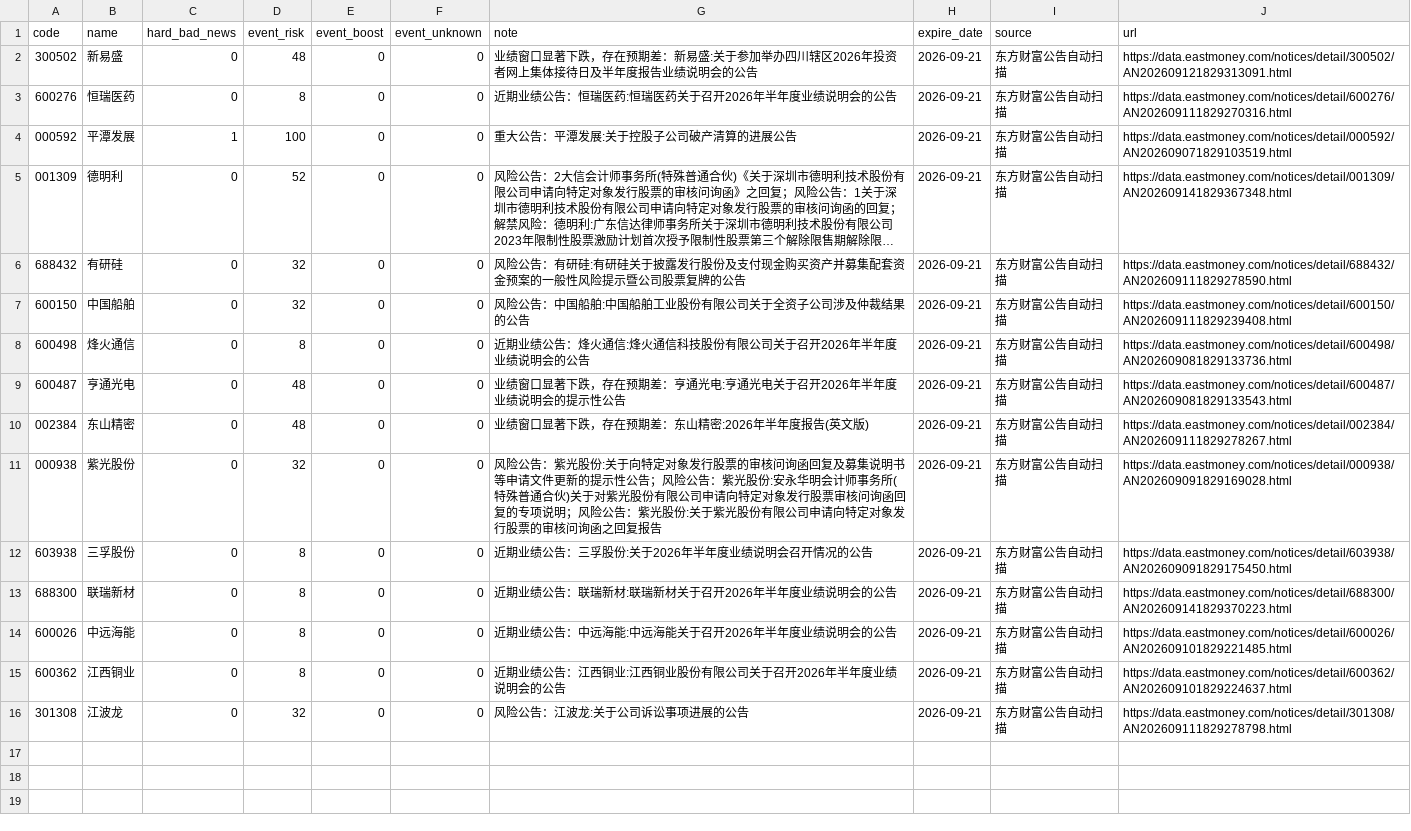
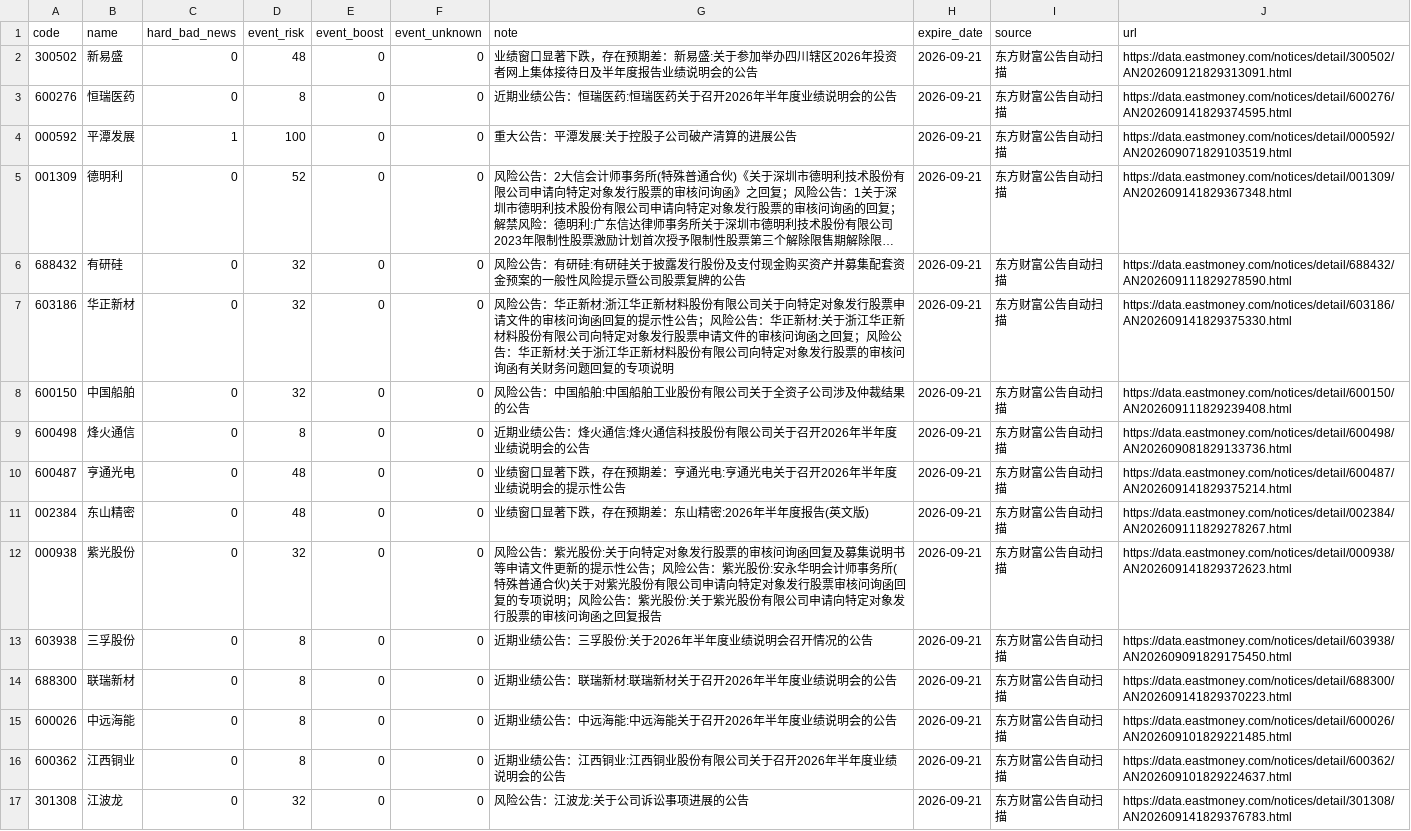
Before and after one commit to chenrj985-ai/decision, a CSV file: data/event_risk_auto.csv, drawn as a sheet; long unchanged cells end in ….

```diff
--- a/data/event_risk_auto.csv
+++ b/data/event_risk_auto.csv
@@ -2,3 +2,3 @@
 300502,新易盛,0,48,0,0,业绩窗口显著下跌，存在预期差：新易盛:关于参加举办四川辖区2026年投资者网上集体接待日及半年度报告业绩说明会的公告,2026-09-21,东方财富公告自动扫描,https://data.eastmoney.com/notices/detail/300502/AN202609121829313091.html
-600276,恒瑞医药,0,8,0,0,近期业绩公告：恒瑞医药:恒瑞医药关于召开2026年半年度业绩说明会的公告,2026-09-21,东方财富公告自动扫描,https://data.eastmoney.com/notices/detail/600276/AN202609111829270316.html
+600276,恒瑞医药,0,8,0,0,近期业绩公告：恒瑞医药:恒瑞医药关于召开2026年半年度业绩说明会的公告,2026-09-21,东方财富公告自动扫描,https://data.eastmoney.com/notices/detail/600276/AN202609141829374595.html
 000592,平潭发展,1,100,0,0,重大公告：平潭发展:关于控股子公司破产清算的进展公告,2026-09-21,东方财富公告自动扫描,https://data.eastmoney.com/notices/detail/000592/AN202609071829103519.html
@@ -6,7 +6,8 @@
 688432,有研硅,0,32,0,0,风险公告：有研硅:有研硅关于披露发行股份及支付现金购买资产并募集配套资金预案的一般性风险提示暨公司股票复牌的公告,2026-09-21,东方财富公告自动扫描,https://data.eastmoney.com/notices/detail/688432/AN202609111829278590.html
+603186,华正新材,0,32,0,0,风险公告：华正新材:浙江华正新材料股份有限公司关于向特定对象发行股票申请文件的审核问询函回复的提示性公告；风险公告：华正新材:关于浙江华正新材料股份有限公司向特定对象发行股票申请文件的审核问询函之回复；风险公告：华正新材:关于浙江华正新材料股份有限公司向特定对象发行股票的审核问询函有关财务问题回复的专项说明,2026-09-21,东方财富公告自动扫描,https://data.eastmoney.com/notices/detail/603186/AN202609141829375330.html
 600150,中国船舶,0,32,0,0,风险公告：中国船舶:中国船舶工业股份有限公司关于全资子公司涉及仲裁结果的公告,2026-09-21,东方财富公告自动扫描,https://data.eastmoney.com/notices/detail/600150/AN202609111829239408.html
 600498,烽火通信,0,8,0,0,近期业绩公告：烽火通信:烽火通信科技股份有限公司关于召开2026年半年度业绩说明会的公告,2026-09-21,东方财富公告自动扫描,https://data.eastmoney.com/notices/detail/600498/AN202609081829133736.html
-600487,亨通光电,0,48,0,0,业绩窗口显著下跌，存在预期差：亨通光电:亨通光电关于召开2026年半年度业绩说明会的提示性公告,2026-09-21,东方财富公告自动扫描,https://data.eastmoney.com/notices/detail/600487/AN202609081829133543.html
+600487,亨通光电,0,48,0,0,业绩窗口显著下跌，存在预期差：亨通光电:亨通光电关于召开2026年半年度业绩说明会的提示性公告,2026-09-21,东方财富公告自动扫描,https://data.eastmoney.com/notices/detail/600487/AN202609141829375214.html
 002384,东山精密,0,48,0,0,业绩窗口显著下跌，存在预期差：东山精密:2026年半年度报告(英文版),2026-09-21,东方财富公告自动扫描,https://data.eastmoney.com/notices/detail/002384/AN202609111829278267.html
-000938,紫光股份,0,32,0,0,风险公告：紫光股份:关于向特定对象发行股票的审核问询函回复及募集说明书等申请文件更新的提示性公告；风险公告：紫光股份:安永华明会计师事务所(特殊普通合伙)关于对紫光股份有限公司申请向特定对象发行股票审核问询函回复的专项说明；风险公告：紫光股份:关于紫光股份有限公司申请向特定对象发行股票的审核问询函之回复报告,2026-09-21,东方财富公告自动扫描,https://data.eastmoney.com/notices/detail/000938/AN202609091829169028.html
+000938,紫光股份,0,32,0,0,风险公告：紫光股份:关于向特定对象发行股票的审核问询函回复及募集说明书等申请文件更新的提示性公告；风险公告：紫光股份:安永华明会计师事务所(特殊普通合伙)关于对紫光股份有限公司申请向特定对象发行股票审核问询函回复的专项说明；风险公告：紫光股份:关于紫光股份有限公司申请向特定对象发行股票的审核问询函之回复报告,2026-09-21,东方财富公告自动扫描,https://data.eastmoney.com/notices/detail/000938/AN202609141829372623.html
 603938,三孚股份,0,8,0,0,近期业绩公告：三孚股份:关于2026年半年度业绩说明会召开情况的公告,2026-09-21,东方财富公告自动扫描,https://data.eastmoney.com/notices/detail/603938/AN202609091829175450.html
@@ -15,2 +16,2 @@
 600362,江西铜业,0,8,0,0,近期业绩公告：江西铜业:江西铜业股份有限公司关于召开2026年半年度业绩说明会的公告,2026-09-21,东方财富公告自动扫描,https://data.eastmoney.com/notices/detail/600362/AN202609101829224637.html
-301308,江波龙,0,32,0,0,风险公告：江波龙:关于公司诉讼事项进展的公告,2026-09-21,东方财富公告自动扫描,https://data.eastmoney.com/notices/detail/301308/AN202609111829278798.html
+301308,江波龙,0,32,0,0,风险公告：江波龙:关于公司诉讼事项进展的公告,2026-09-21,东方财富公告自动扫描,https://data.eastmoney.com/notices/detail/301308/AN202609141829376783.html
```
Also changed, not shown: data/auto_discovery_cache.csv, data/event_scan_cache.csv, 18 other files.
